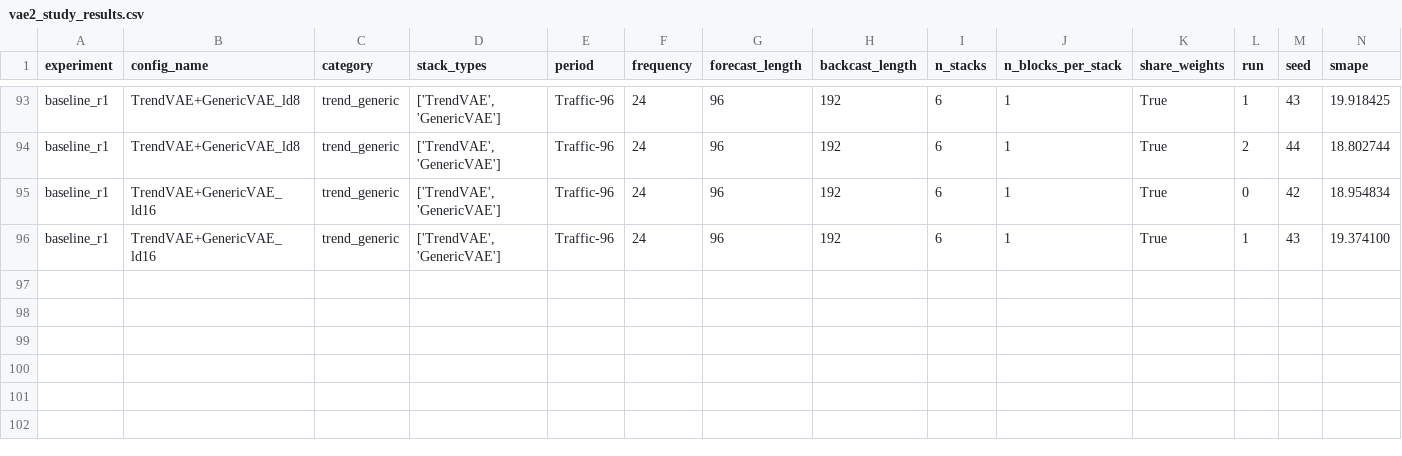
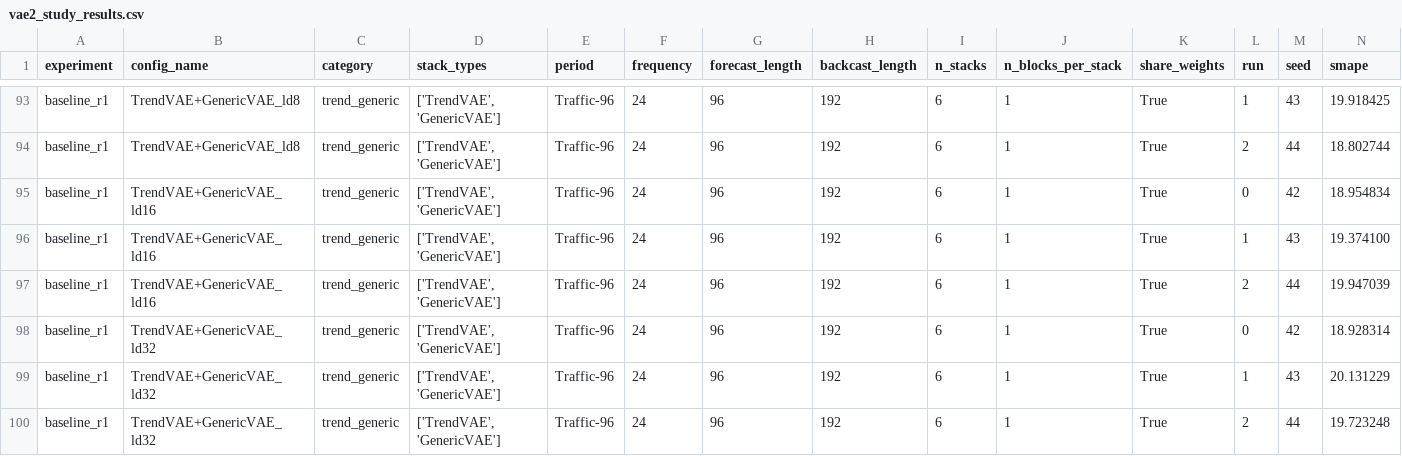
Before and after one commit to realdanielbyrne/PEN-BEATS, a CSV file: experiments/results/traffic/vae2_study_results.csv, drawn as a sheet; only a part is shown, gaps mark what is left out; rows hold the shown columns only; the diff names each change by its address in the sheet, - before the commit and + after, or states it on an @@ line.

```diff
--- a/experiments/results/traffic/vae2_study_results.csv
+++ b/experiments/results/traffic/vae2_study_results.csv
+row 97: baseline_r1 | TrendVAE+GenericVAE_ld16 | trend_generic | ['TrendVAE', 'GenericVAE'] | Traffic-96 | 24 | 96 | 192 | 6 | 1 | True | 2 | 44 | 19.947039
+row 98: baseline_r1 | TrendVAE+GenericVAE_ld32 | trend_generic | ['TrendVAE', 'GenericVAE'] | Traffic-96 | 24 | 96 | 192 | 6 | 1 | True | 0 | 42 | 18.928314
+row 99: baseline_r1 | TrendVAE+GenericVAE_ld32 | trend_generic | ['TrendVAE', 'GenericVAE'] | Traffic-96 | 24 | 96 | 192 | 6 | 1 | True | 1 | 43 | 20.131229
+row 100: baseline_r1 | TrendVAE+GenericVAE_ld32 | trend_generic | ['TrendVAE', 'GenericVAE'] | Traffic-96 | 24 | 96 | 192 | 6 | 1 | True | 2 | 44 | 19.723248
```
Also changed, not shown: experiments/results/traffic/Traffic-AsymWavelet-Diagnostic_results.csv, experiments/results/traffic/v3aelg_stackheight_sweep_results.csv, 2 other files.
